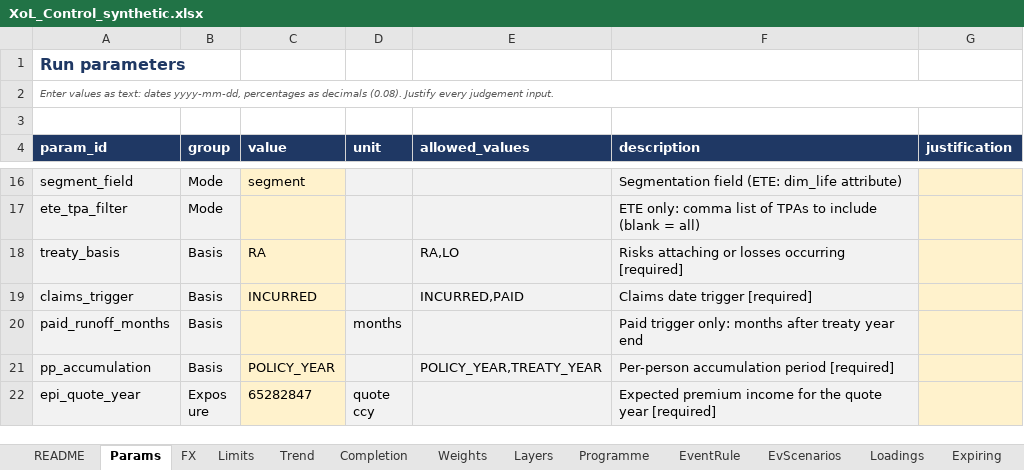
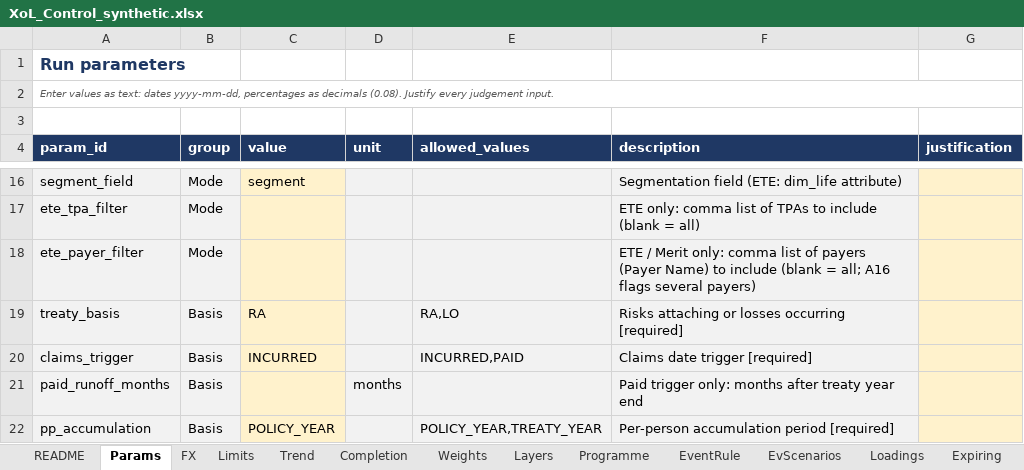
Before and after one commit to mtamsyed-gc/xolpricing, an Excel workbook: data/synthetic/XoL_Control_synthetic.xlsx, sheet Params, drawn as a sheet; only a part is shown, gaps mark what is left out; the shorter side is filled out with more unchanged rows; values as stored, in another font and other column widths than the file's, no borders; the diff names each change by its address in the sheet, - before the commit and + after, or states it on an @@ line.

```diff
--- a/data/synthetic/XoL_Control_synthetic.xlsx (sheet Params)
+++ b/data/synthetic/XoL_Control_synthetic.xlsx (sheet Params)
+row 18: ete_payer_filter | Mode |  |  |  | ETE / Merit only: comma list of payers (Payer Name) to include (blank = all; A16 flags several payers)
```
Also changed, not shown: excel/templates/XoL_Control.xlsx, excel/templates/XoL_Results.xlsx, 28 other files.
